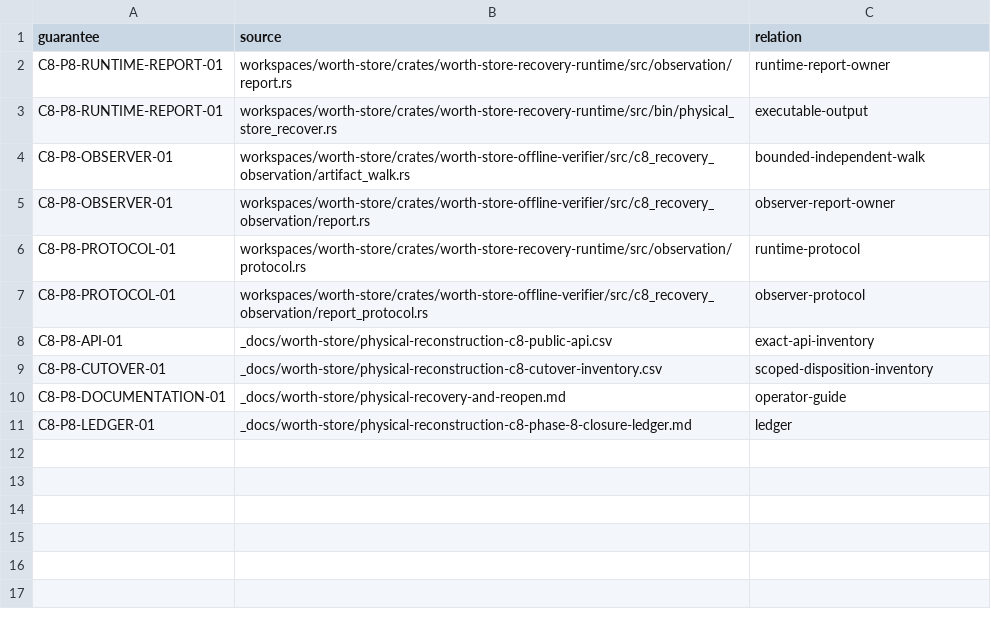
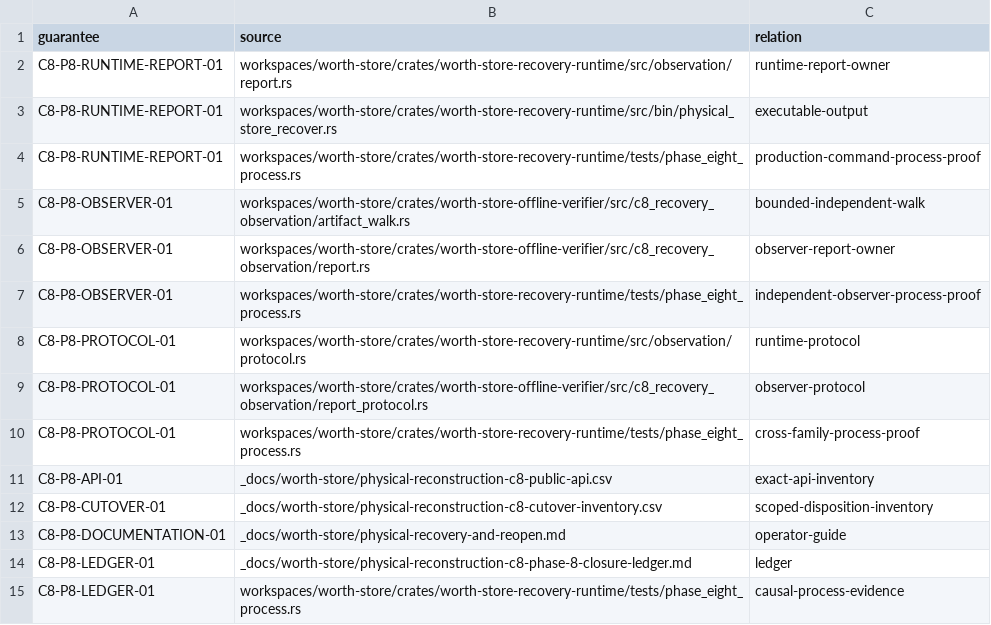
Before and after one commit to recnepspencer/forge, a CSV file: _docs/worth-store/physical-reconstruction-c8-phase-8-source-closure.csv, drawn as a sheet.

```diff
--- a/_docs/worth-store/physical-reconstruction-c8-phase-8-source-closure.csv
+++ b/_docs/worth-store/physical-reconstruction-c8-phase-8-source-closure.csv
@@ -3,6 +3,9 @@ C8-P8-RUNTIME-REPORT-01,workspaces/worth-store/crates/worth-store-recovery-runti
 C8-P8-RUNTIME-REPORT-01,workspaces/worth-store/crates/worth-store-recovery-runtime/src/bin/physical_store_recover.rs,executable-output
+C8-P8-RUNTIME-REPORT-01,workspaces/worth-store/crates/worth-store-recovery-runtime/tests/phase_eight_process.rs,production-command-process-proof
 C8-P8-OBSERVER-01,workspaces/worth-store/crates/worth-store-offline-verifier/src/c8_recovery_observation/artifact_walk.rs,bounded-independent-walk
 C8-P8-OBSERVER-01,workspaces/worth-store/crates/worth-store-offline-verifier/src/c8_recovery_observation/report.rs,observer-report-owner
+C8-P8-OBSERVER-01,workspaces/worth-store/crates/worth-store-recovery-runtime/tests/phase_eight_process.rs,independent-observer-process-proof
 C8-P8-PROTOCOL-01,workspaces/worth-store/crates/worth-store-recovery-runtime/src/observation/protocol.rs,runtime-protocol
 C8-P8-PROTOCOL-01,workspaces/worth-store/crates/worth-store-offline-verifier/src/c8_recovery_observation/report_protocol.rs,observer-protocol
+C8-P8-PROTOCOL-01,workspaces/worth-store/crates/worth-store-recovery-runtime/tests/phase_eight_process.rs,cross-family-process-proof
 C8-P8-API-01,_docs/worth-store/physical-reconstruction-c8-public-api.csv,exact-api-inventory
@@ -11 +14,2 @@ C8-P8-DOCUMENTATION-01,_docs/worth-store/physical-recovery-and-reopen.md,operato
 C8-P8-LEDGER-01,_docs/worth-store/physical-reconstruction-c8-phase-8-closure-ledger.md,ledger
+C8-P8-LEDGER-01,workspaces/worth-store/crates/worth-store-recovery-runtime/tests/phase_eight_process.rs,causal-process-evidence
```
Also changed, not shown: _docs/worth-store/physical-reconstruction-c8-cutover-inventory.csv, 12 other files.
